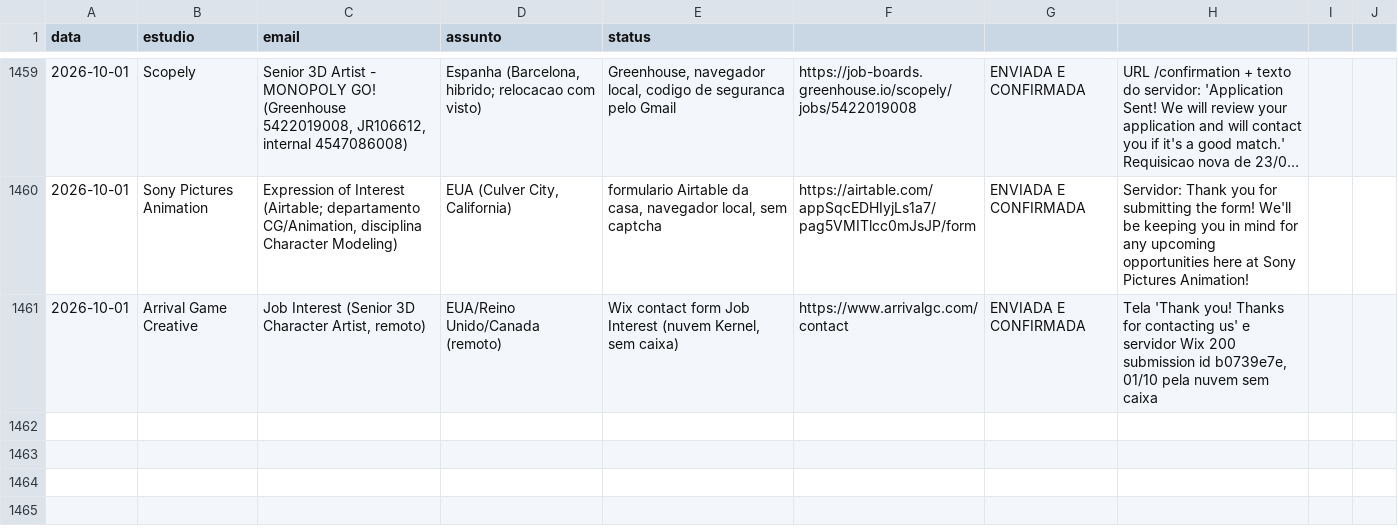
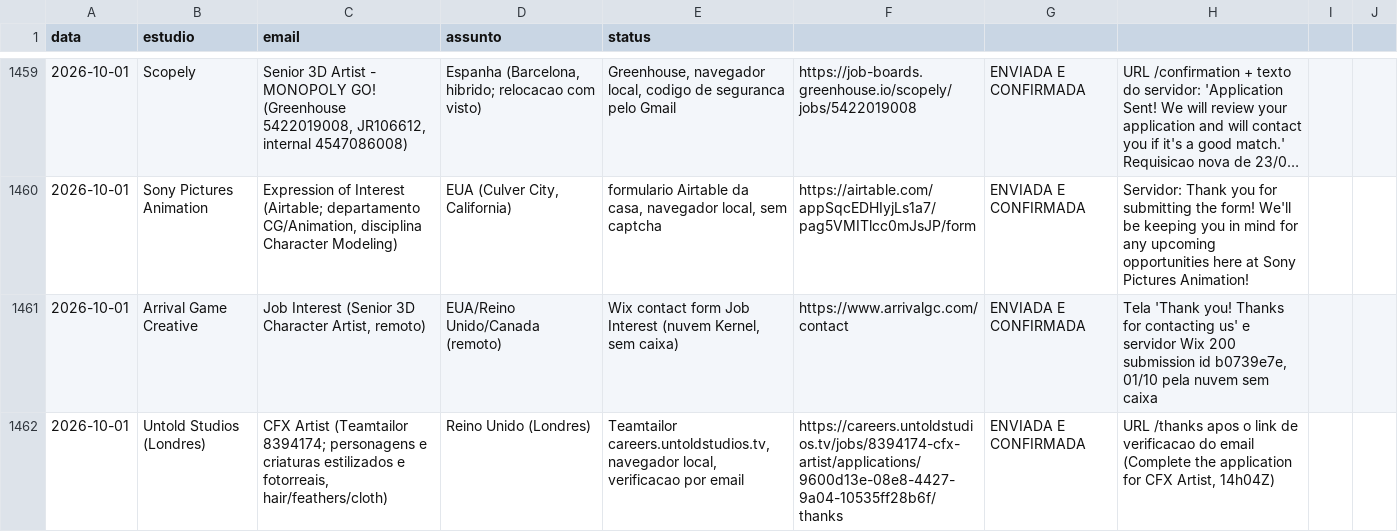
Before and after one commit to vinicavalcntiart/workbenchMA, a CSV file: enviados.csv, drawn as a sheet; only a part is shown, gaps mark what is left out; long unchanged cells end in ….

```diff
--- a/enviados.csv
+++ b/enviados.csv
@@ -1461 +1461,2 @@ data,estudio,email,assunto,status
 2026-10-01,Arrival Game Creative,"Job Interest (Senior 3D Character Artist, remoto)",EUA/Reino Unido/Canada (remoto),"Wix contact form Job Interest (nuvem Kernel, sem caixa)",https://www.arrivalgc.com/contact,ENVIADA E CONFIRMADA,"Tela 'Thank you! Thanks for contacting us' e servidor Wix 200 submission id b0739e7e, 01/10 pela nuvem sem caixa"
+2026-10-01,Untold Studios (Londres),"CFX Artist (Teamtailor 8394174; personagens e criaturas estilizados e fotorreais, hair/feathers/cloth)",Reino Unido (Londres),"Teamtailor careers.untoldstudios.tv, navegador local, verificacao por email",https://careers.untoldstudios.tv/jobs/8394174-cfx-artist/applications/9600d13e-08e8-4427-9a04-10535ff28b6f/thanks,ENVIADA E CONFIRMADA,"URL /thanks apos o link de verificacao do email (Complete the application for CFX Artist, 14h04Z)"
```
